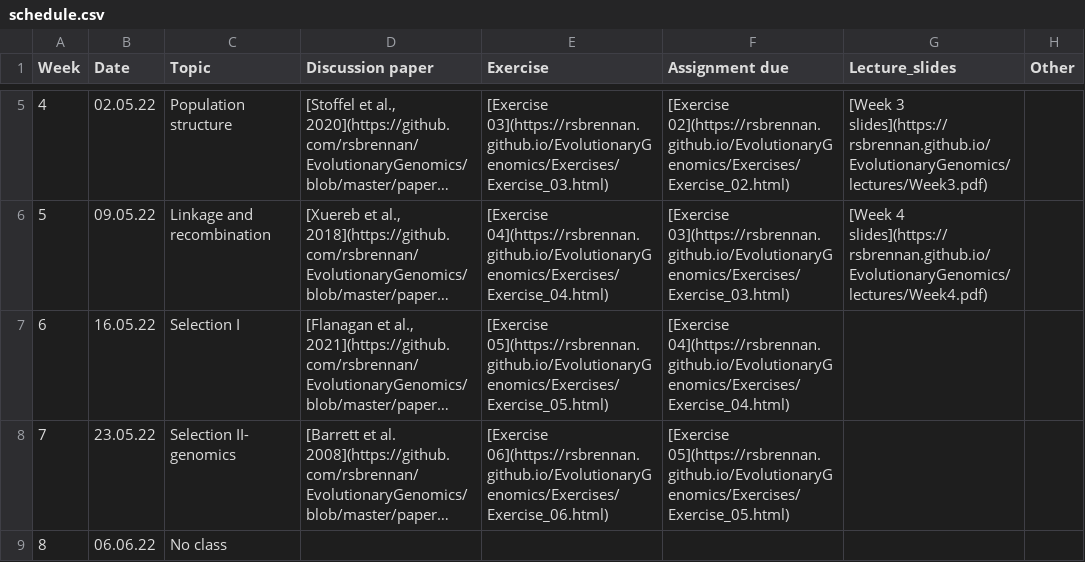
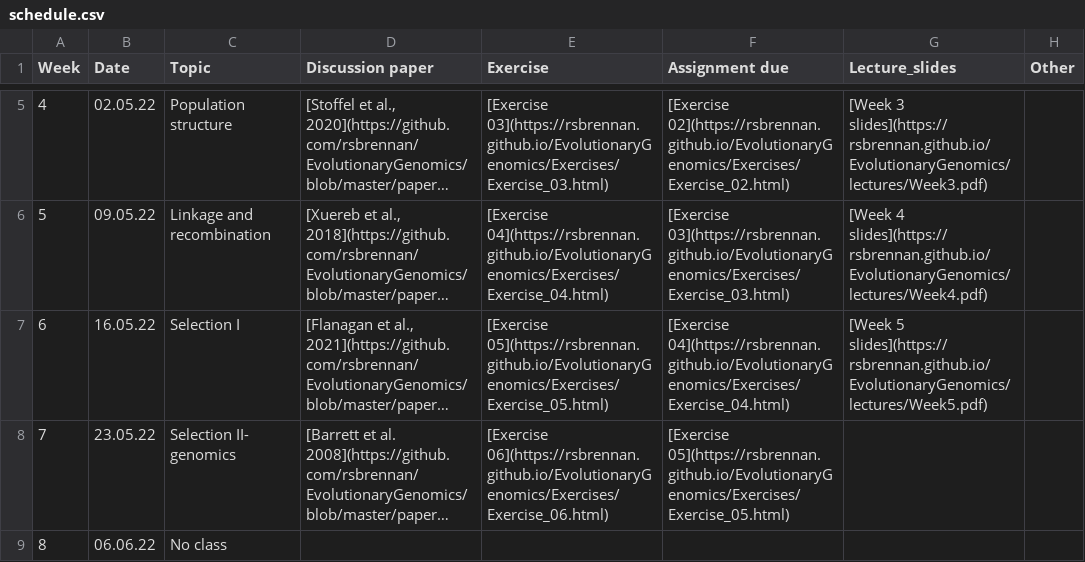
Before and after one commit to rsbrennan/EvolutionaryGenomics, a CSV file: schedule.csv, drawn as a sheet; only a part is shown, gaps mark what is left out; long unchanged cells end in …; the diff names each change by its address in the sheet, - before the commit and + after, or states it on an @@ line.

Commit message:
lecture

```diff
--- a/schedule.csv
+++ b/schedule.csv
-G7 (Lecture_slides): (empty)
+G7 (Lecture_slides): [Week 5 slides](https://rsbrennan.github.io/EvolutionaryGenomics/lectures/Week5.pdf)
```
Also changed, not shown: 1 other file.
